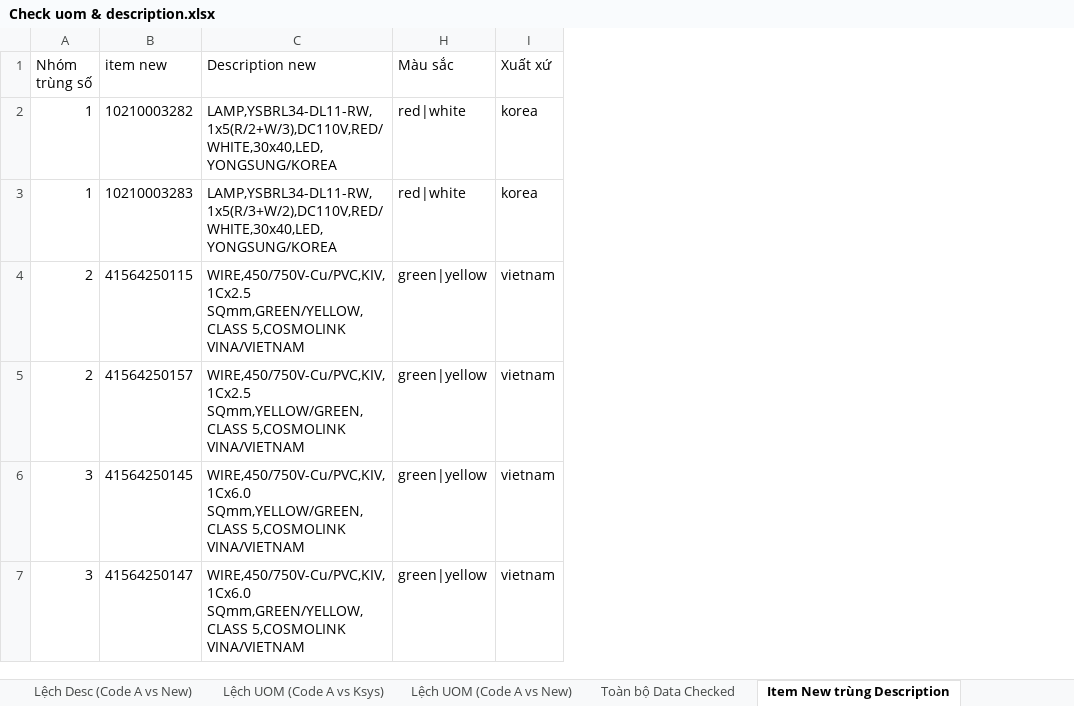
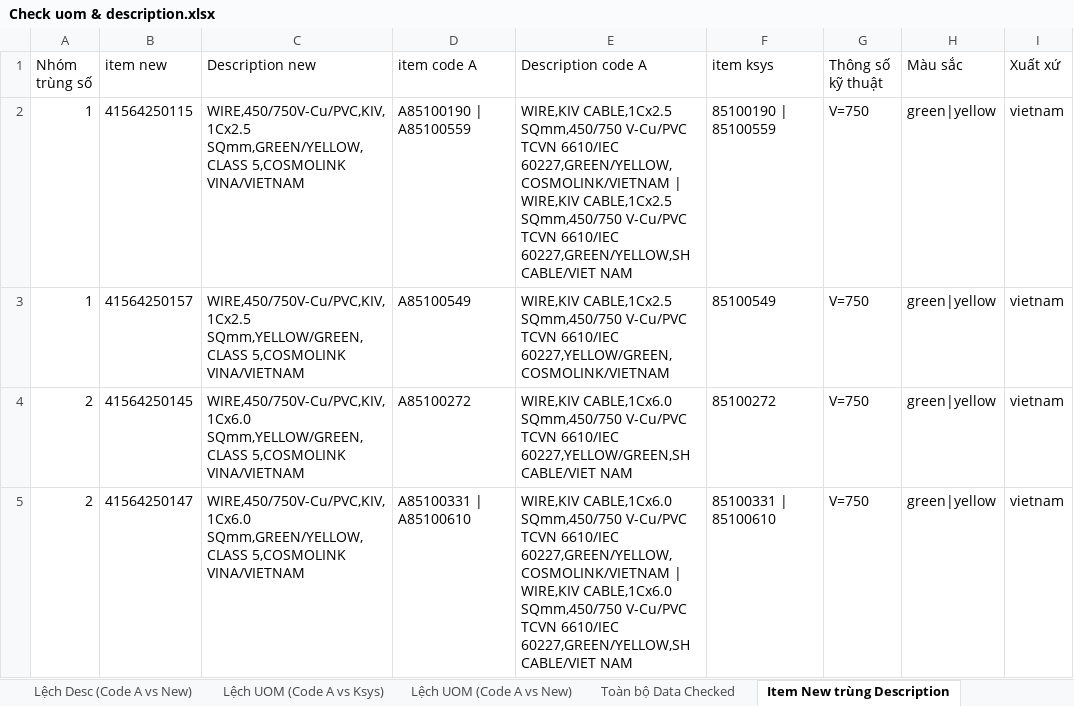
Before and after one commit to DongHoa1905/Preprocessing_Data_BOMs, an Excel workbook: Check uom & description.xlsx, sheet Item New trùng Description, drawn as a sheet; values as stored, in another font and other column widths than the file's, no borders; removed rows and columns are numbered as before the commit, all else as after; the diff names each change by its address in the sheet, - before the commit and + after, or states it on an @@ line.

```diff
--- a/Check uom & description.xlsx (sheet Item New trùng Description)
+++ b/Check uom & description.xlsx (sheet Item New trùng Description)
@@ column D (item code A) unhidden, rows 2-5: A85100190 | A85100559 | A85100549 | A85100272 | A85100331 | A85100610 @@
@@ column E (Description code A) unhidden, rows 2-5: WIRE,KIV CABLE,1Cx2.5 SQmm,450/750 V-Cu/PVC TCVN 6610/IEC 60227,GREEN/YELLOW,COSMOLINK/VIETNAM | WIRE,KIV CABLE,1Cx2.5 SQmm,450/750 V-Cu/PVC TCVN 6610/IEC 60227,GREEN/YELLOW,SH CABLE/VIET NAM | WIRE,KIV CABLE,1Cx2.5 SQmm,450/750 V-Cu/PVC TCVN 6610/IEC 60227,YELLOW/GREEN,COSMOLINK/VIETNAM | WIRE,KIV CABLE,1Cx6.0 SQmm,450/750 V-Cu/PVC TCVN 6610/IEC 60227,YELLOW/GREEN,SH CABLE/VIET NAM | WIRE,KIV CABLE,1Cx6.0 SQmm,450/750 V-Cu/PVC TCVN 6610/IEC 60227,GREEN/YELLOW,COSMOLINK/VIETNAM | WIRE,KIV CABLE,1Cx6.0 SQmm,450/750 V-Cu/PVC TCVN 6610/IEC 60227,GREEN/YELLOW,SH CABLE/VIET NAM @@
@@ column F (item ksys) unhidden, rows 2-5: 85100190 | 85100559 | 85100549 | 85100272 | 85100331 | 85100610 @@
@@ column G (Thông số kỹ thuật) unhidden, rows 2-5: all V=750 @@
-row 2: 1 | 10210003282 | LAMP,YSBRL34-DL11-RW,1x5(R/2+W/3),DC110V,RED/WHITE,30x40,LED,YONGSUNG/KOREA | red|white | korea
-row 3: 1 | 10210003283 | LAMP,YSBRL34-DL11-RW,1x5(R/3+W/2),DC110V,RED/WHITE,30x40,LED,YONGSUNG/KOREA | red|white | korea
-A2:A3 (Nhóm trùng số): 2
+A2:A3 (Nhóm trùng số): 1
-A4:A5 (Nhóm trùng số): 3
+A4:A5 (Nhóm trùng số): 2
```
Also changed, not shown: sheet Chi tiết Item New trùng, sheet Lệch Desc (Code A vs New), sheet Toàn bộ Data Checked, other sheet tabs, hidden cells, 1 other file.
